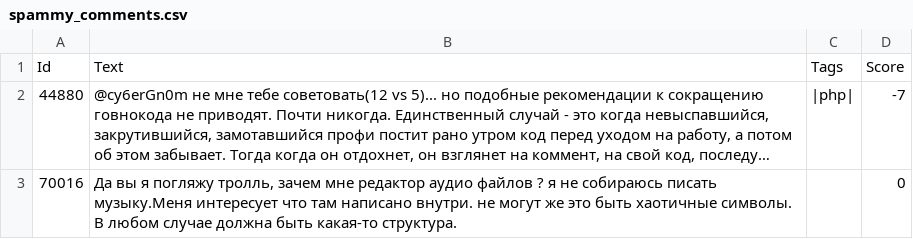
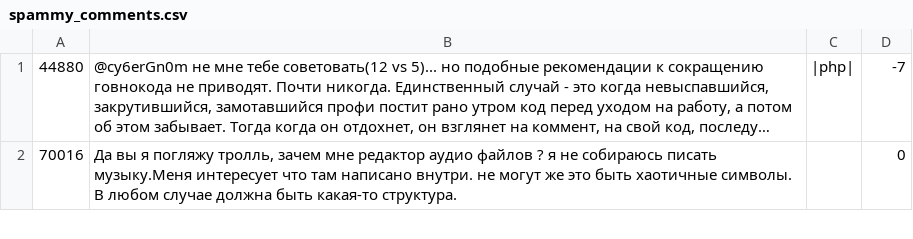
Before and after one commit to chabanovsky/rudevs, a CSV file: data/spammy_comments.csv, drawn as a sheet; only a part is shown; long unchanged cells end in …; the diff names each change by its address in the sheet, - before the commit and + after, or states it on an @@ line.

```diff
--- a/data/spammy_comments.csv
+++ b/data/spammy_comments.csv
-row 1: Id | Text | Tags | Score
```
Also changed, not shown: data/spammy_answers.csv, 1 other file.
